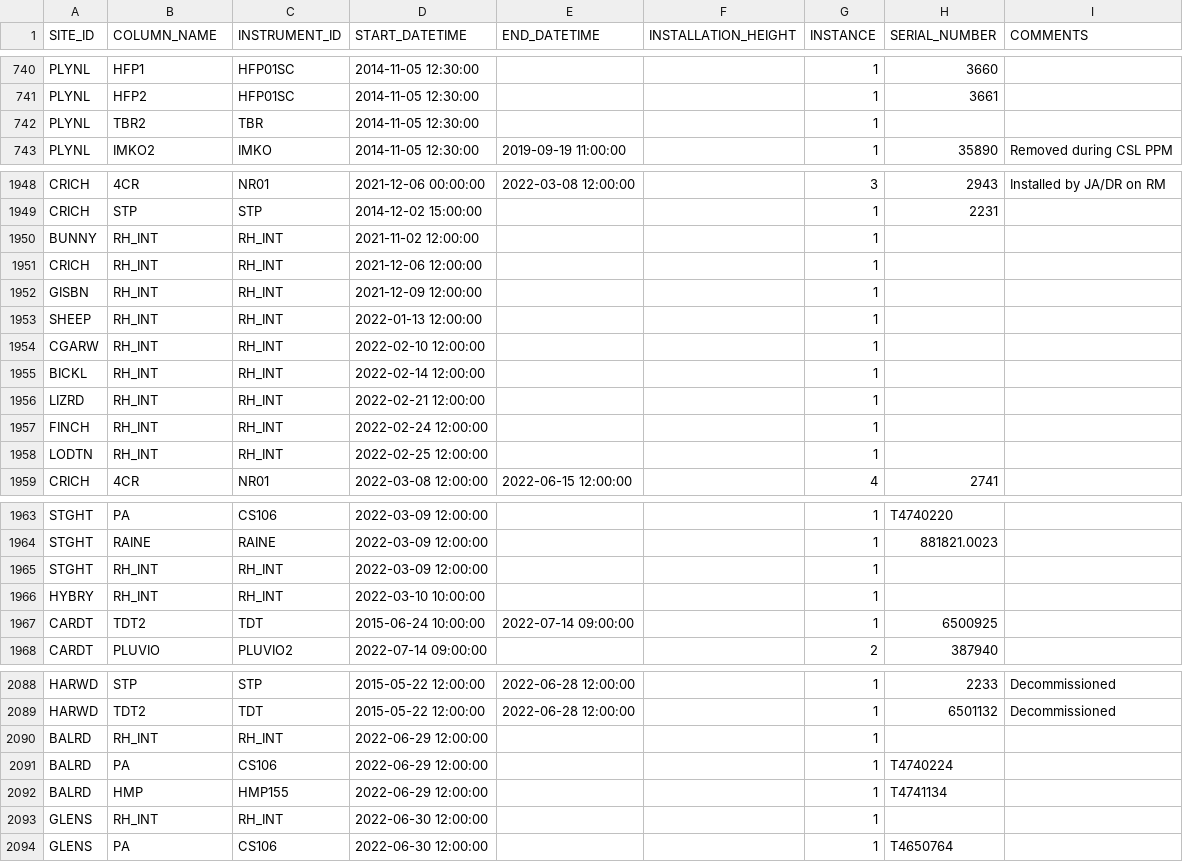
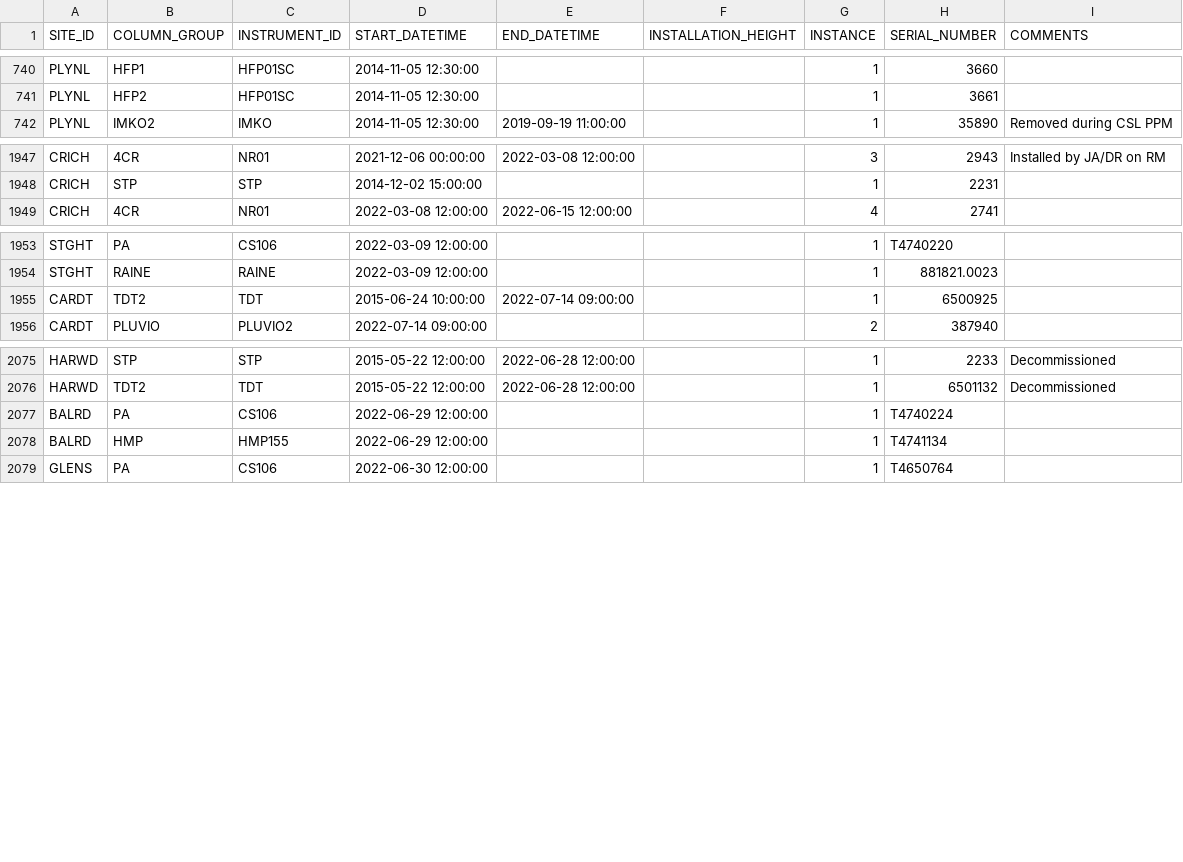
Before and after one commit to NERC-CEH/fdri-discovery, a CSV file: sample_data/src/SITE_INSTRUMENTATION.csv, drawn as a sheet; only a part is shown, gaps mark what is left out; the diff covers the shown part only.

Commit message:
Remove unneeded deployments

```diff
--- a/sample_data/src/SITE_INSTRUMENTATION.csv
+++ b/sample_data/src/SITE_INSTRUMENTATION.csv
@@ -1 +1 @@
-SITE_ID,COLUMN_NAME,INSTRUMENT_ID,START_DATETIME,END_DATETIME,INSTALLATION_HEIGHT,INSTANCE,SERIAL_NUMBER,COMMENTS
+SITE_ID,COLUMN_GROUP,INSTRUMENT_ID,START_DATETIME,END_DATETIME,INSTALLATION_HEIGHT,INSTANCE,SERIAL_NUMBER,COMMENTS
@@ -741,3 +741,2 @@ PLYNL,HFP1,HFP01SC,2014-11-05 12:30:00,,,1,3660,
 PLYNL,HFP2,HFP01SC,2014-11-05 12:30:00,,,1,3661,
-PLYNL,TBR2,TBR,2014-11-05 12:30:00,,,1,,
 PLYNL,IMKO2,IMKO,2014-11-05 12:30:00,2019-09-19 11:00:00,,1,35890,Removed during CSL PPM
@@ -1949,11 +1948,2 @@ CRICH,4CR,NR01,2021-12-06 00:00:00,2022-03-08 12:00:00,,3,2943,Installed by JA/D
 CRICH,STP,STP,2014-12-02 15:00:00,,,1,2231,
-BUNNY,RH_INT,RH_INT,2021-11-02 12:00:00,,,1,,
-CRICH,RH_INT,RH_INT,2021-12-06 12:00:00,,,1,,
-GISBN,RH_INT,RH_INT,2021-12-09 12:00:00,,,1,,
-SHEEP,RH_INT,RH_INT,2022-01-13 12:00:00,,,1,,
-CGARW,RH_INT,RH_INT,2022-02-10 12:00:00,,,1,,
-BICKL,RH_INT,RH_INT,2022-02-14 12:00:00,,,1,,
-LIZRD,RH_INT,RH_INT,2022-02-21 12:00:00,,,1,,
-FINCH,RH_INT,RH_INT,2022-02-24 12:00:00,,,1,,
-LODTN,RH_INT,RH_INT,2022-02-25 12:00:00,,,1,,
 CRICH,4CR,NR01,2022-03-08 12:00:00,2022-06-15 12:00:00,,4,2741,
@@ -1964,4 +1954,2 @@ STGHT,PA,CS106,2022-03-09 12:00:00,,,1,T4740220,
 STGHT,RAINE,RAINE,2022-03-09 12:00:00,,,1,881821.0023,
-STGHT,RH_INT,RH_INT,2022-03-09 12:00:00,,,1,,
-HYBRY,RH_INT,RH_INT,2022-03-10 10:00:00,,,1,,
 CARDT,TDT2,TDT,2015-06-24 10:00:00,2022-07-14 09:00:00,,1,6500925,
@@ -2089,6 +2076,4 @@ HARWD,STP,STP,2015-05-22 12:00:00,2022-06-28 12:00:00,,1,2233,Decommissioned
 HARWD,TDT2,TDT,2015-05-22 12:00:00,2022-06-28 12:00:00,,1,6501132,Decommissioned
-BALRD,RH_INT,RH_INT,2022-06-29 12:00:00,,,1,,
 BALRD,PA,CS106,2022-06-29 12:00:00,,,1,T4740224,
 BALRD,HMP,HMP155,2022-06-29 12:00:00,,,1,T4741134,
-GLENS,RH_INT,RH_INT,2022-06-30 12:00:00,,,1,,
 GLENS,PA,CS106,2022-06-30 12:00:00,,,1,T4650764,
```
Also changed, not shown: 2 removed rows elsewhere in this file.
